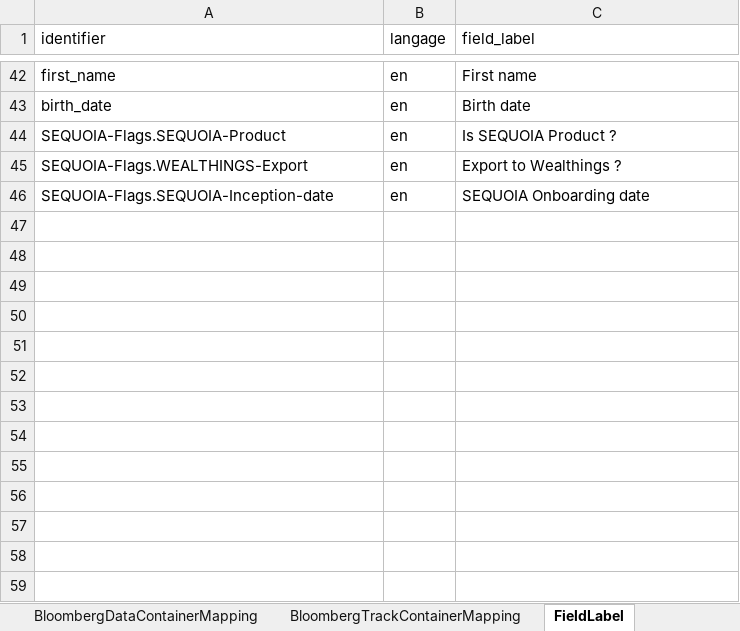
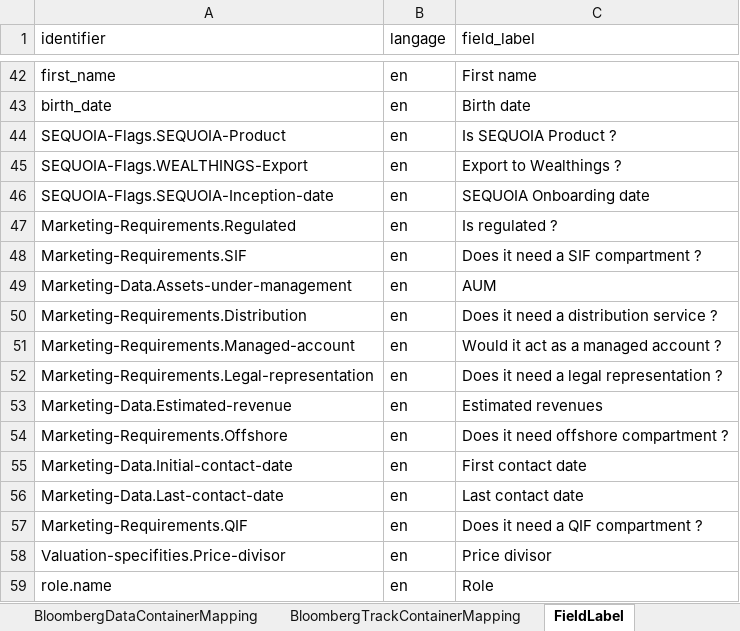
Before and after one commit to humblejok/gso_finale, an Excel workbook: resources/Repository Setup.xlsx, sheet FieldLabel, drawn as a sheet; only a part is shown, gaps mark what is left out; values as stored, in another font and other column widths than the file's, no borders; the diff names each change by its address in the sheet, - before the commit and + after, or states it on an @@ line.

Commit message:
Valuations

```diff
--- a/resources/Repository Setup.xlsx (sheet FieldLabel)
+++ b/resources/Repository Setup.xlsx (sheet FieldLabel)
+row 47: Marketing-Requirements.Regulated | en | Is regulated ?
+row 48: Marketing-Requirements.SIF | en | Does it need a SIF compartment ?
+row 49: Marketing-Data.Assets-under-management | en | AUM
+row 50: Marketing-Requirements.Distribution | en | Does it need a distribution service ?
+row 51: Marketing-Requirements.Managed-account | en | Would it act as a managed account ?
+row 52: Marketing-Requirements.Legal-representation | en | Does it need a legal representation ?
+row 53: Marketing-Data.Estimated-revenue | en | Estimated revenues
+row 54: Marketing-Requirements.Offshore | en | Does it need offshore compartment ?
+row 55: Marketing-Data.Initial-contact-date | en | First contact date
+row 56: Marketing-Data.Last-contact-date | en | Last contact date
+row 57: Marketing-Requirements.QIF | en | Does it need a QIF compartment ?
+row 58: Valuation-specifities.Price-divisor | en | Price divisor
+row 59: role.name | en | Role
```
Also changed, not shown: sheet Attributes, 20 other files.
